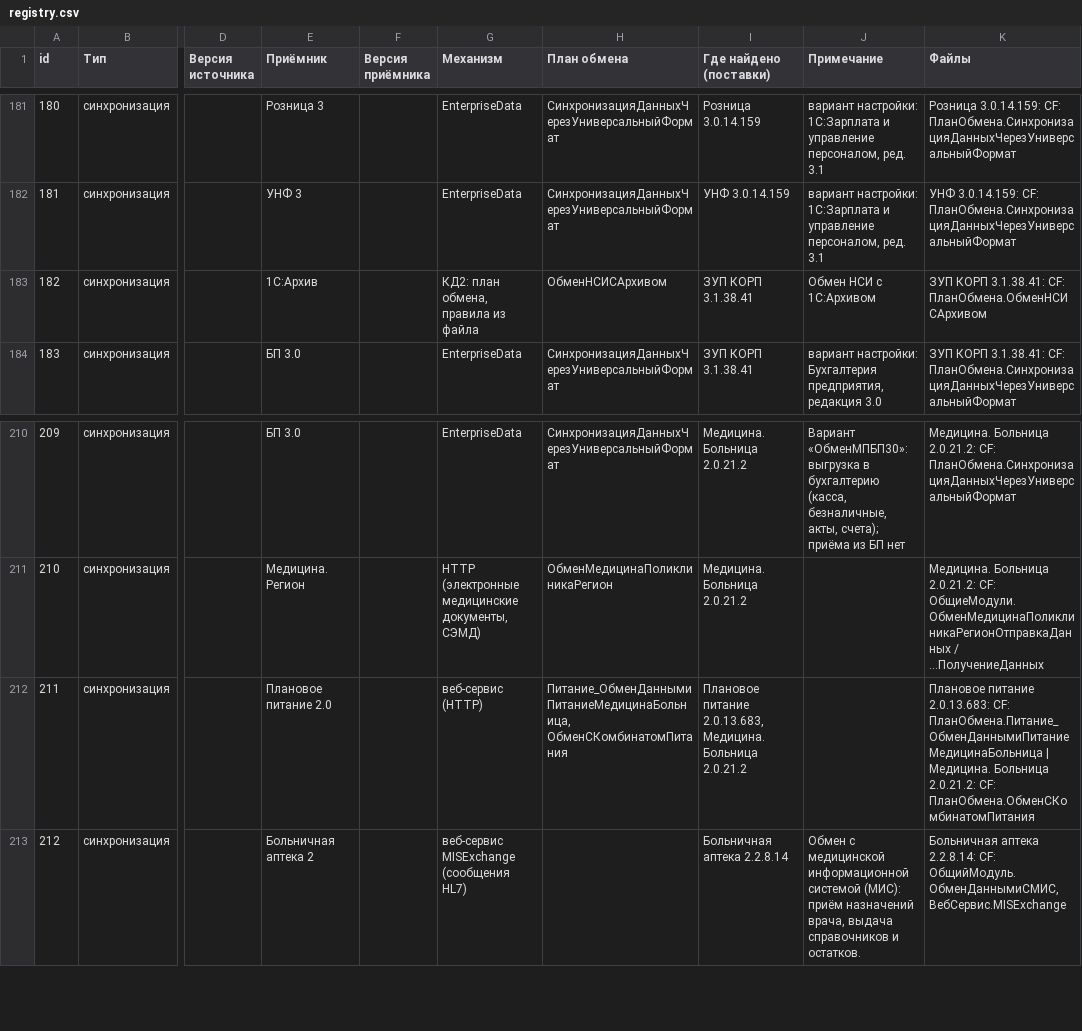
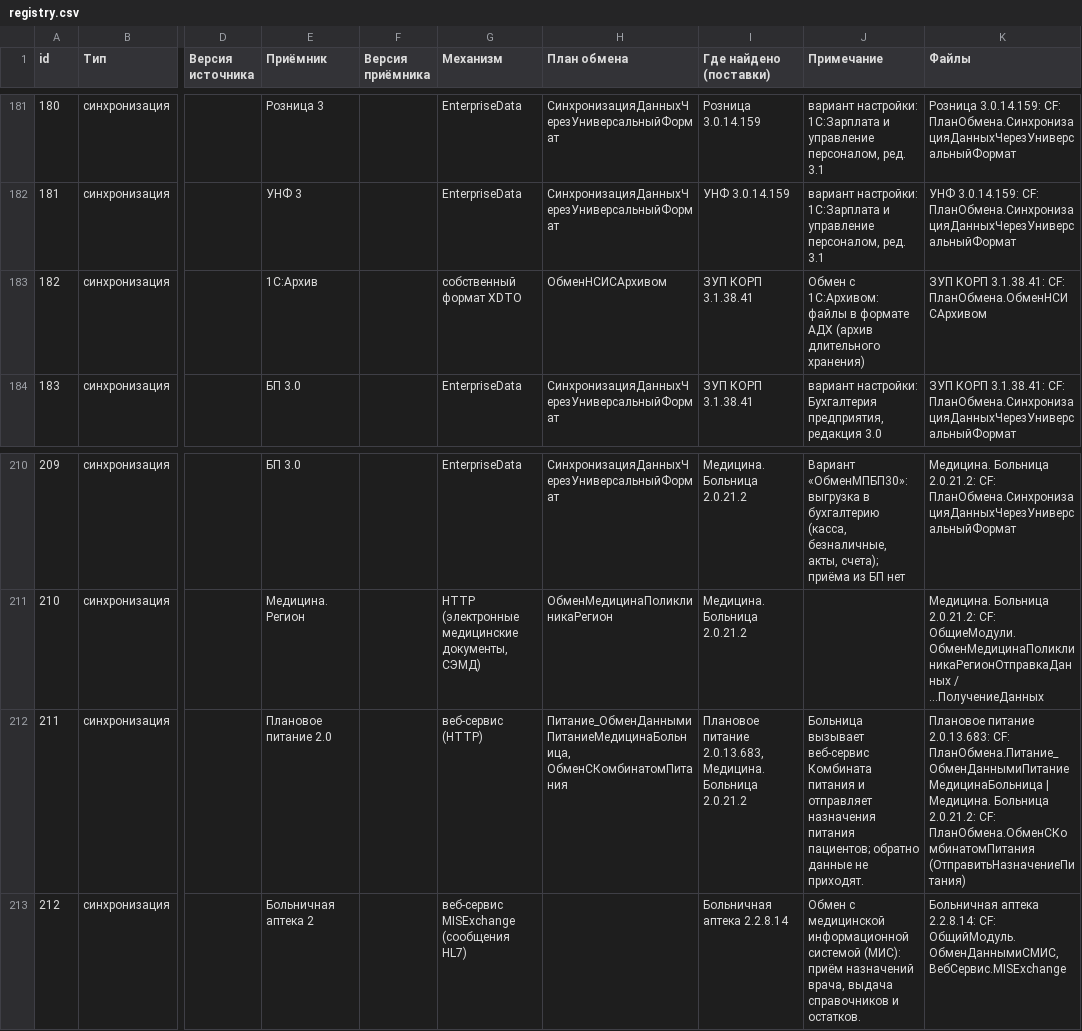
Before and after one commit to iMironRU/1CExchenge, a CSV file: data/registry.csv, drawn as a sheet; only a part is shown, gaps mark what is left out; the diff covers the shown part only; the diff names each change by its address in the sheet, - before the commit and + after, or states it on an @@ line.

```diff
--- a/data/registry.csv
+++ b/data/registry.csv
-G183 (Механизм): КД2: план обмена, правила из файла
+G183 (Механизм): собственный формат XDTO
-J183 (Примечание): Обмен НСИ с 1С:Архивом
+J183 (Примечание): Обмен с 1С:Архивом: файлы в формате АДХ (архив длительного хранения)
-J212 (Примечание): (empty)
+J212 (Примечание): Больница вызывает веб-сервис Комбината питания и отправляет назначения питания пациентов; обратно данные не приходят.
-K212 (Файлы): …CF: ПланОбмена.ОбменСКомбинатомПитания
+K212 (Файлы): …CF: ПланОбмена.ОбменСКомбинатомПитания (ОтправитьНазначениеПитания)
```
Also changed, not shown: 1 removed row, 14 edited cells and row numbers in column A elsewhere in this file, 48 other files.
